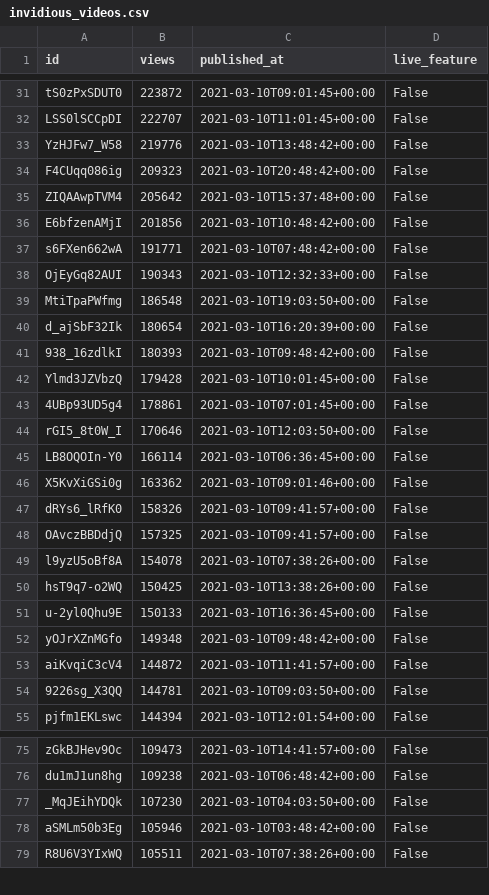
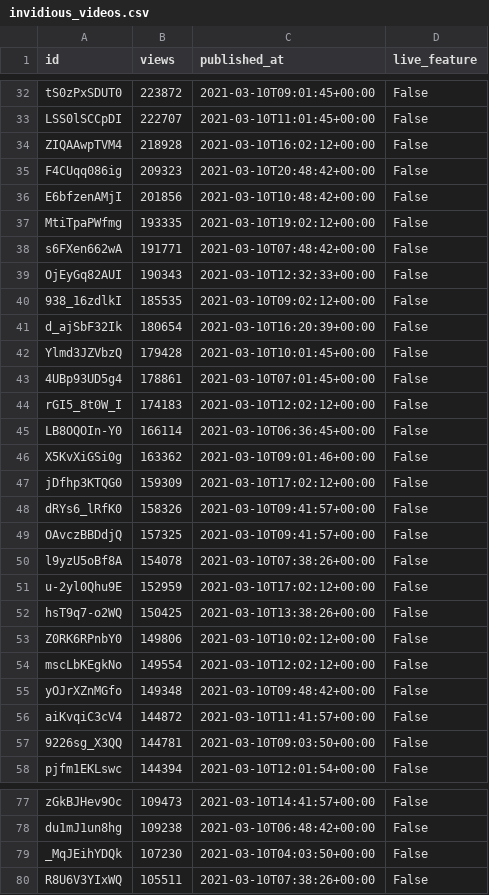
Before and after one commit to cross-internet/api, a CSV file: public/invidious_videos.csv, drawn as a sheet; only a part is shown, gaps mark what is left out; the diff covers the shown part only.

```diff
--- a/public/invidious_videos.csv
+++ b/public/invidious_videos.csv
@@ -32,16 +33,16 @@ tS0zPxSDUT0,223872,2021-03-10T09:01:45+00:00,False
 LSS0lSCCpDI,222707,2021-03-10T11:01:45+00:00,False
-YzHJFw7_W58,219776,2021-03-10T13:48:42+00:00,False
+ZIQAAwpTVM4,218928,2021-03-10T16:02:12+00:00,False
 F4CUqq086ig,209323,2021-03-10T20:48:42+00:00,False
-ZIQAAwpTVM4,205642,2021-03-10T15:37:48+00:00,False
 E6bfzenAMjI,201856,2021-03-10T10:48:42+00:00,False
+MtiTpaPWfmg,193335,2021-03-10T19:02:12+00:00,False
 s6FXen662wA,191771,2021-03-10T07:48:42+00:00,False
 OjEyGq82AUI,190343,2021-03-10T12:32:33+00:00,False
-MtiTpaPWfmg,186548,2021-03-10T19:03:50+00:00,False
+938_16zdlkI,185535,2021-03-10T09:02:12+00:00,False
 d_ajSbF32Ik,180654,2021-03-10T16:20:39+00:00,False
-938_16zdlkI,180393,2021-03-10T09:48:42+00:00,False
 Ylmd3JZVbzQ,179428,2021-03-10T10:01:45+00:00,False
 4UBp93UD5g4,178861,2021-03-10T07:01:45+00:00,False
-rGI5_8t0W_I,170646,2021-03-10T12:03:50+00:00,False
+rGI5_8t0W_I,174183,2021-03-10T12:02:12+00:00,False
 LB8OQOIn-Y0,166114,2021-03-10T06:36:45+00:00,False
 X5KvXiGSi0g,163362,2021-03-10T09:01:46+00:00,False
+jDfhp3KTQG0,159309,2021-03-10T17:02:12+00:00,False
 dRYs6_lRfK0,158326,2021-03-10T09:41:57+00:00,False
@@ -49,4 +50,6 @@ OAvczBBDdjQ,157325,2021-03-10T09:41:57+00:00,False
 l9yzU5oBf8A,154078,2021-03-10T07:38:26+00:00,False
+u-2yl0Qhu9E,152959,2021-03-10T17:02:12+00:00,False
 hsT9q7-o2WQ,150425,2021-03-10T13:38:26+00:00,False
-u-2yl0Qhu9E,150133,2021-03-10T16:36:45+00:00,False
+Z0RK6RPnbY0,149806,2021-03-10T10:02:12+00:00,False
+mscLbKEgkNo,149554,2021-03-10T12:02:12+00:00,False
 yOJrXZnMGfo,149348,2021-03-10T09:48:42+00:00,False
@@ -77,3 +79,2 @@ du1mJ1un8hg,109238,2021-03-10T06:48:42+00:00,False
 _MqJEihYDQk,107230,2021-03-10T04:03:50+00:00,False
-aSMLm50b3Eg,105946,2021-03-10T03:48:42+00:00,False
 R8U6V3YIxWQ,105511,2021-03-10T07:38:26+00:00,False
```
Also changed, not shown: 6 added rows, 6 removed rows and 11 edited cells elsewhere in this file, 1 other file.
